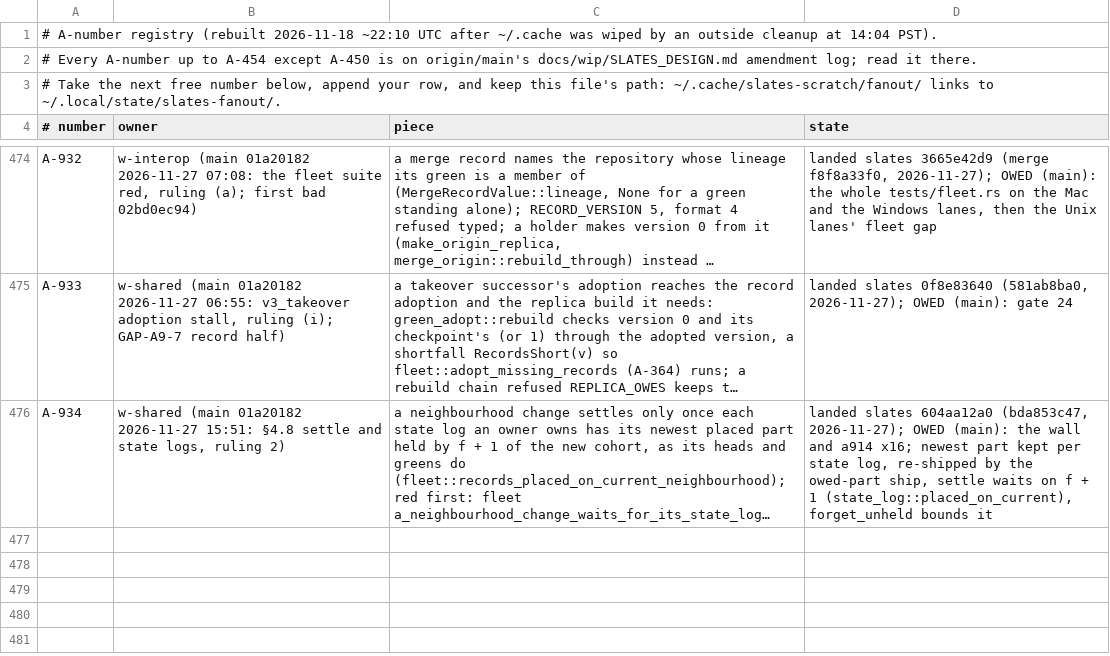
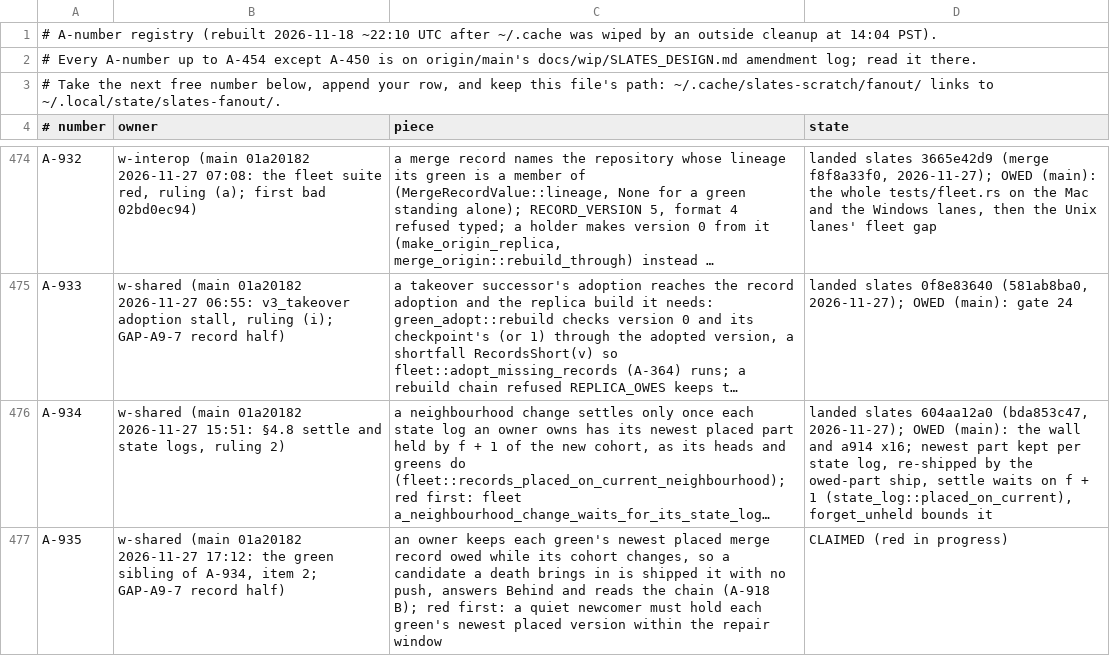
Before and after one commit to hyper-light/slates, a TSV file: amendments.tsv, drawn as a sheet; only a part is shown, gaps mark what is left out; long unchanged cells end in …; the diff names each change by its address in the sheet, - before the commit and + after, or states it on an @@ line.

```diff
--- a/amendments.tsv
+++ b/amendments.tsv
+row 477: A-935 | w-shared (main 01a20182 2026-11-27 17:12: the green sibling of A-934, item 2; GAP-A9-7 record half) | an owner keeps each green's newest placed merge record owed while its cohort changes, so a candidate a death brings in is shipped it with no push, answers Behind and reads the chain (A-918 B); red first: a quiet newcomer must hold each green's newest placed version within the repair window | CLAIMED (red in progress)
```
